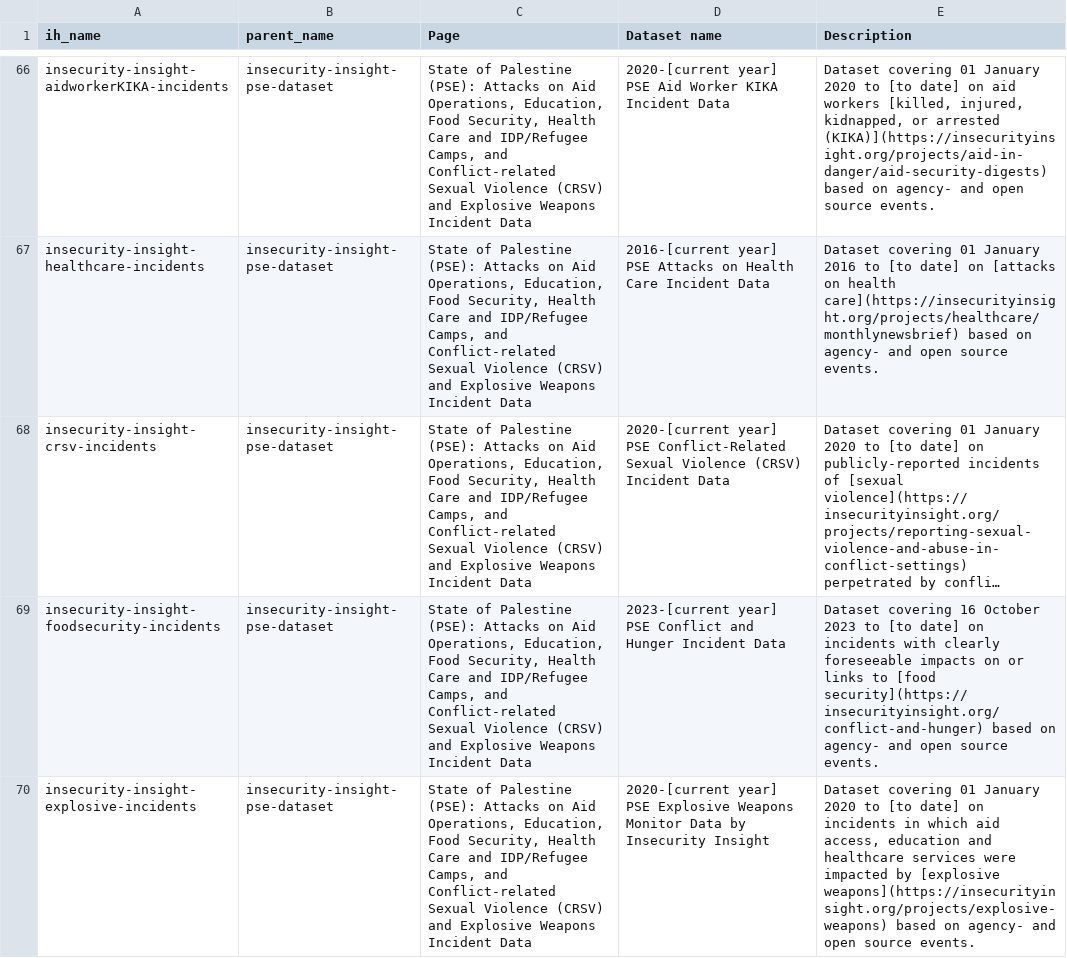
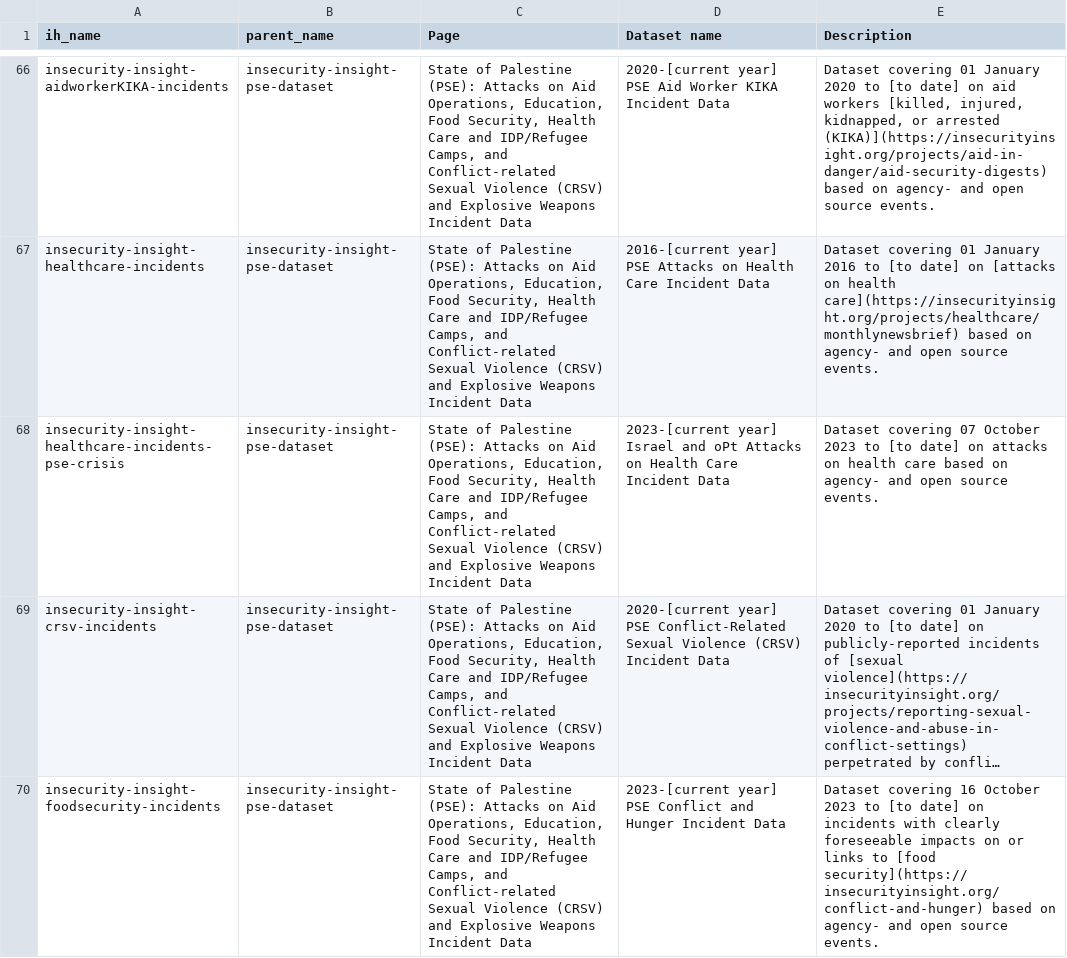
Before and after one commit to OCHA-DAP/hdx-scraper-insecurity-insight, a CSV file: src/hdx_scraper_insecurity_insight/metadata/New-HDX-APIs-3-Country.csv, drawn as a sheet; only a part is shown, gaps mark what is left out; the shorter side is filled out with more unchanged rows; long unchanged cells end in …; the diff names each change by its address in the sheet, - before the commit and + after, or states it on an @@ line.

```diff
--- a/src/hdx_scraper_insecurity_insight/metadata/New-HDX-APIs-3-Country.csv
+++ b/src/hdx_scraper_insecurity_insight/metadata/New-HDX-APIs-3-Country.csv
+row 68: insecurity-insight-healthcare-incidents-pse-crisis | insecurity-insight-pse-dataset | State of Palestine (PSE): Attacks on Aid Operations, Education, Food Security, Health Care and IDP/Refugee Camps, and Conflict-related Sexual Violence (CRSV) and Explosive Weapons Incident Data | 2023-[current year] Israel and oPt Attacks on Health Care Incident Data | Dataset covering 07 October 2023 to [to date] on attacks on health care based on agency- and open source events.
```
Also changed, not shown: src/hdx_scraper_insecurity_insight/metadata/attributes.csv, 5 other files.
